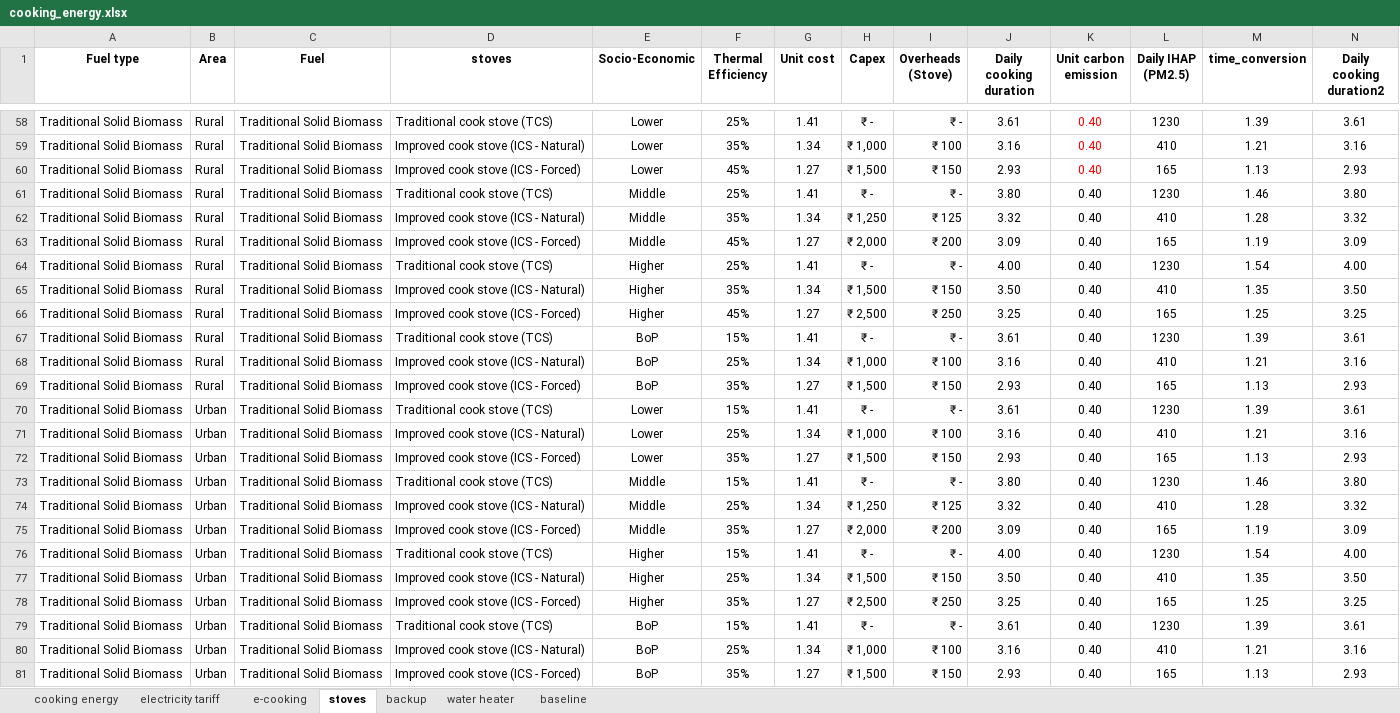
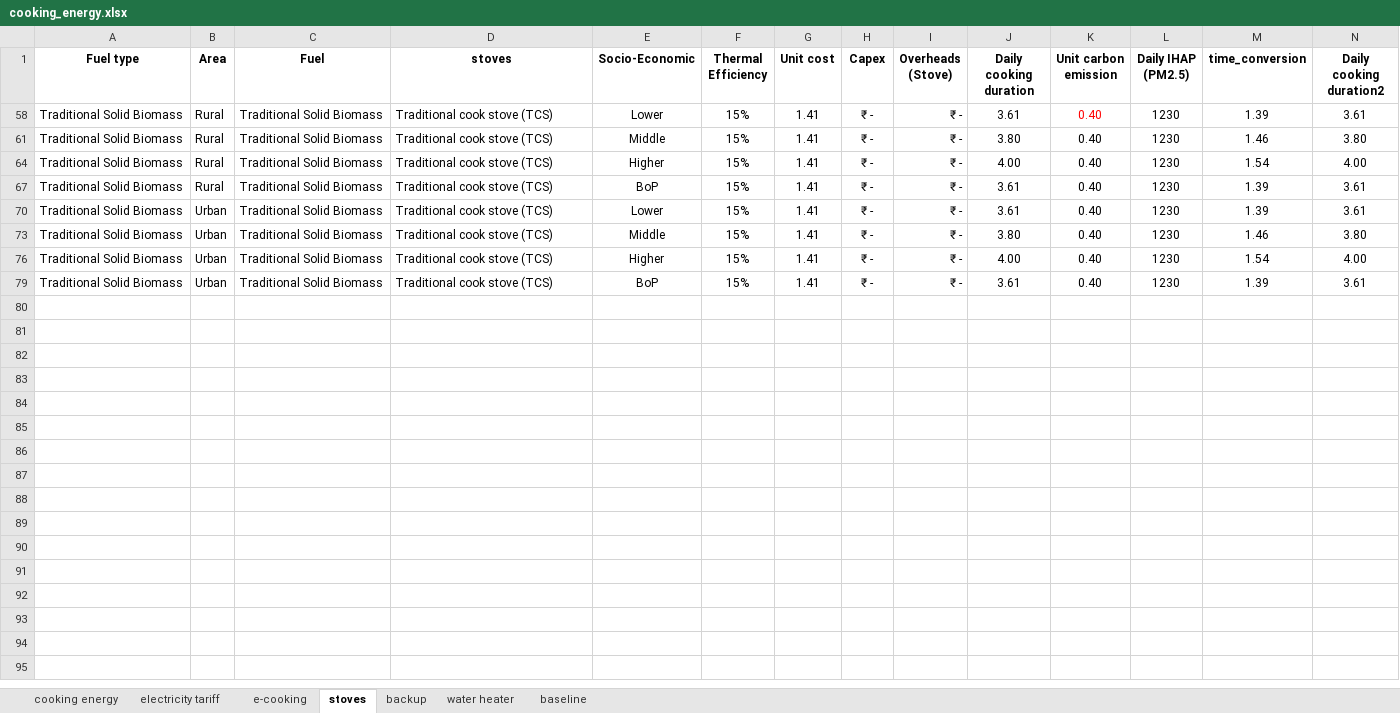
Before and after one commit to vasudha-ajayPrajapati/cooking-tool, an Excel workbook: cooking_energy.xlsx, sheet stoves, drawn as a sheet; only a part is shown, gaps mark what is left out; values as stored, in another font and other column widths than the file's, no borders; table styles not drawn; the diff covers the shown part only; the diff names each change by its address in the sheet, - before the commit and + after, or states it on an @@ line.

```diff
--- a/cooking_energy.xlsx (sheet stoves)
+++ b/cooking_energy.xlsx (sheet stoves)
-F58 (Thermal Efficiency): 25%
+F58 (Thermal Efficiency): 15%
-row 59: Traditional Solid Biomass | Rural | Traditional Solid Biomass | Improved cook stove (ICS - Natural) | Lower | 35% | 1.34 | ₹ 1,000 | ₹ 100 | 3.16 | 0.40 | 410 | 1.21 | 3.16
-row 60: Traditional Solid Biomass | Rural | Traditional Solid Biomass | Improved cook stove (ICS - Forced) | Lower | 45% | 1.27 | ₹ 1,500 | ₹ 150 | 2.93 | 0.40 | 165 | 1.13 | 2.93
-F61 (Thermal Efficiency): 25%
+F61 (Thermal Efficiency): 15%
-row 62: Traditional Solid Biomass | Rural | Traditional Solid Biomass | Improved cook stove (ICS - Natural) | Middle | 35% | 1.34 | ₹ 1,250 | ₹ 125 | 3.32 | 0.40 | 410 | 1.28 | 3.32
-row 63: Traditional Solid Biomass | Rural | Traditional Solid Biomass | Improved cook stove (ICS - Forced) | Middle | 45% | 1.27 | ₹ 2,000 | ₹ 200 | 3.09 | 0.40 | 165 | 1.19 | 3.09
-F64 (Thermal Efficiency): 25%
+F64 (Thermal Efficiency): 15%
-row 65: Traditional Solid Biomass | Rural | Traditional Solid Biomass | Improved cook stove (ICS - Natural) | Higher | 35% | 1.34 | ₹ 1,500 | ₹ 150 | 3.50 | 0.40 | 410 | 1.35 | 3.50
-row 66: Traditional Solid Biomass | Rural | Traditional Solid Biomass | Improved cook stove (ICS - Forced) | Higher | 45% | 1.27 | ₹ 2,500 | ₹ 250 | 3.25 | 0.40 | 165 | 1.25 | 3.25
-row 68: Traditional Solid Biomass | Rural | Traditional Solid Biomass | Improved cook stove (ICS - Natural) | BoP | 25% | 1.34 | ₹ 1,000 | ₹ 100 | 3.16 | 0.40 | 410 | 1.21 | 3.16
-row 69: Traditional Solid Biomass | Rural | Traditional Solid Biomass | Improved cook stove (ICS - Forced) | BoP | 35% | 1.27 | ₹ 1,500 | ₹ 150 | 2.93 | 0.40 | 165 | 1.13 | 2.93
-row 71: Traditional Solid Biomass | Urban | Traditional Solid Biomass | Improved cook stove (ICS - Natural) | Lower | 25% | 1.34 | ₹ 1,000 | ₹ 100 | 3.16 | 0.40 | 410 | 1.21 | 3.16
-row 72: Traditional Solid Biomass | Urban | Traditional Solid Biomass | Improved cook stove (ICS - Forced) | Lower | 35% | 1.27 | ₹ 1,500 | ₹ 150 | 2.93 | 0.40 | 165 | 1.13 | 2.93
-row 74: Traditional Solid Biomass | Urban | Traditional Solid Biomass | Improved cook stove (ICS - Natural) | Middle | 25% | 1.34 | ₹ 1,250 | ₹ 125 | 3.32 | 0.40 | 410 | 1.28 | 3.32
-row 75: Traditional Solid Biomass | Urban | Traditional Solid Biomass | Improved cook stove (ICS - Forced) | Middle | 35% | 1.27 | ₹ 2,000 | ₹ 200 | 3.09 | 0.40 | 165 | 1.19 | 3.09
-row 77: Traditional Solid Biomass | Urban | Traditional Solid Biomass | Improved cook stove (ICS - Natural) | Higher | 25% | 1.34 | ₹ 1,500 | ₹ 150 | 3.50 | 0.40 | 410 | 1.35 | 3.50
-row 78: Traditional Solid Biomass | Urban | Traditional Solid Biomass | Improved cook stove (ICS - Forced) | Higher | 35% | 1.27 | ₹ 2,500 | ₹ 250 | 3.25 | 0.40 | 165 | 1.25 | 3.25
-row 80: Traditional Solid Biomass | Urban | Traditional Solid Biomass | Improved cook stove (ICS - Natural) | BoP | 25% | 1.34 | ₹ 1,000 | ₹ 100 | 3.16 | 0.40 | 410 | 1.21 | 3.16
-row 81: Traditional Solid Biomass | Urban | Traditional Solid Biomass | Improved cook stove (ICS - Forced) | BoP | 35% | 1.27 | ₹ 1,500 | ₹ 150 | 2.93 | 0.40 | 165 | 1.13 | 2.93
```
Also changed, not shown: 52 removed rows and 4 hidden or unhidden rows elsewhere in this sheet, hidden cells, 1 other file.
